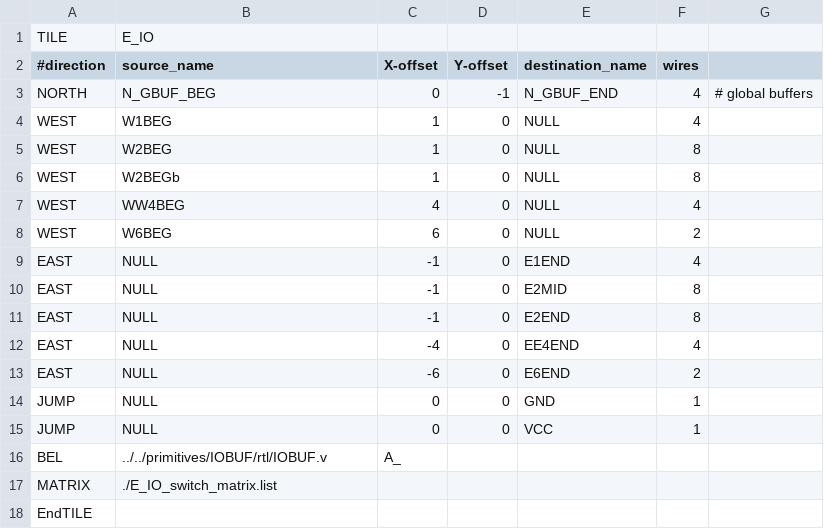
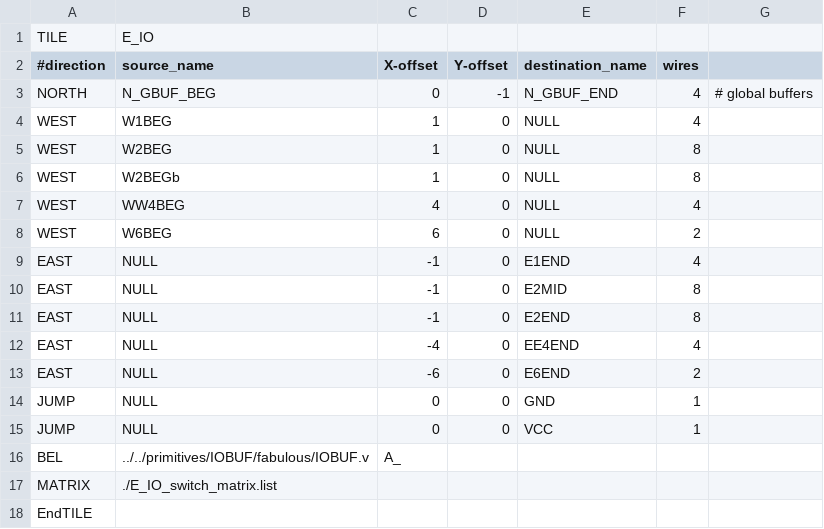
Before and after one commit to mole99/fabulous-tiles, a CSV file: tiles/E_IO/E_IO.csv, drawn as a sheet.

```diff
--- a/tiles/E_IO/E_IO.csv
+++ b/tiles/E_IO/E_IO.csv
@@ -15,3 +15,3 @@ JUMP,NULL,0,0,GND,1,
 JUMP,NULL,0,0,VCC,1,
-BEL,../../primitives/IOBUF/rtl/IOBUF.v,A_,,,,
+BEL,../../primitives/IOBUF/fabulous/IOBUF.v,A_,,,,
 MATRIX,./E_IO_switch_matrix.list,,,,,
```
Also changed, not shown: tiles/LUT4x8_C/LUT4x8_C.csv, tiles/N_IO/N_IO.csv, 25 other files.
